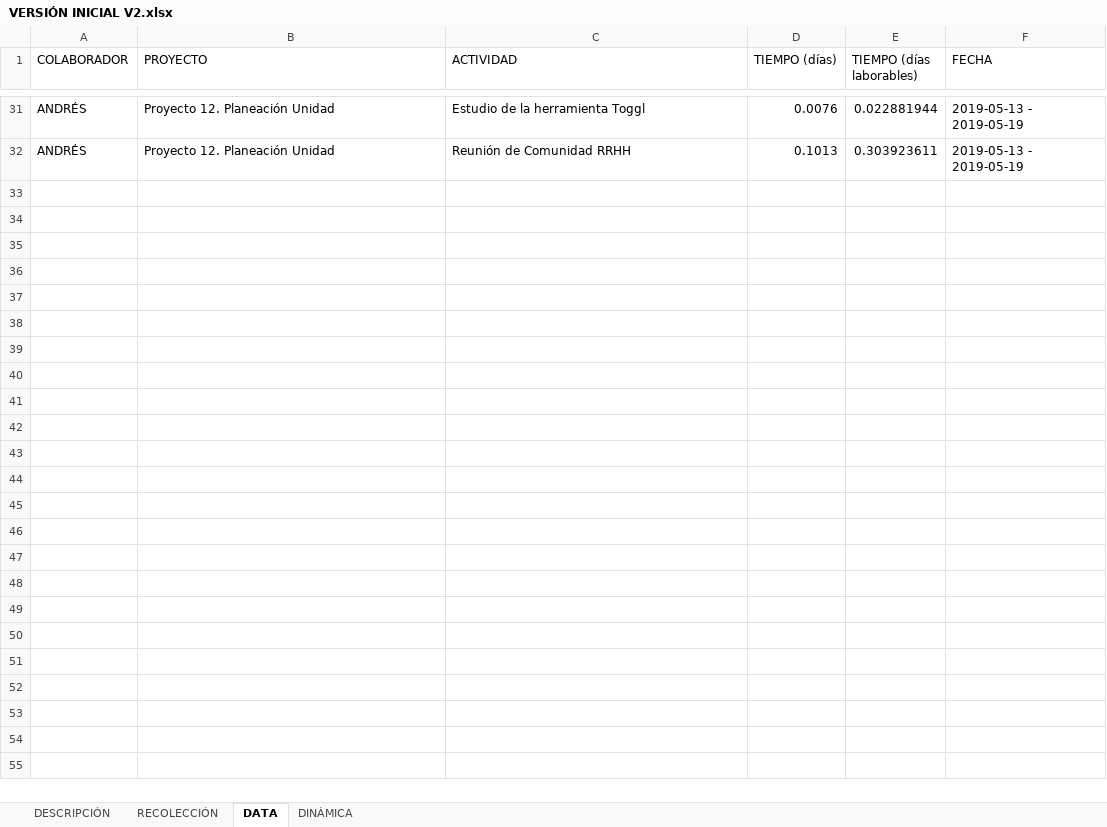
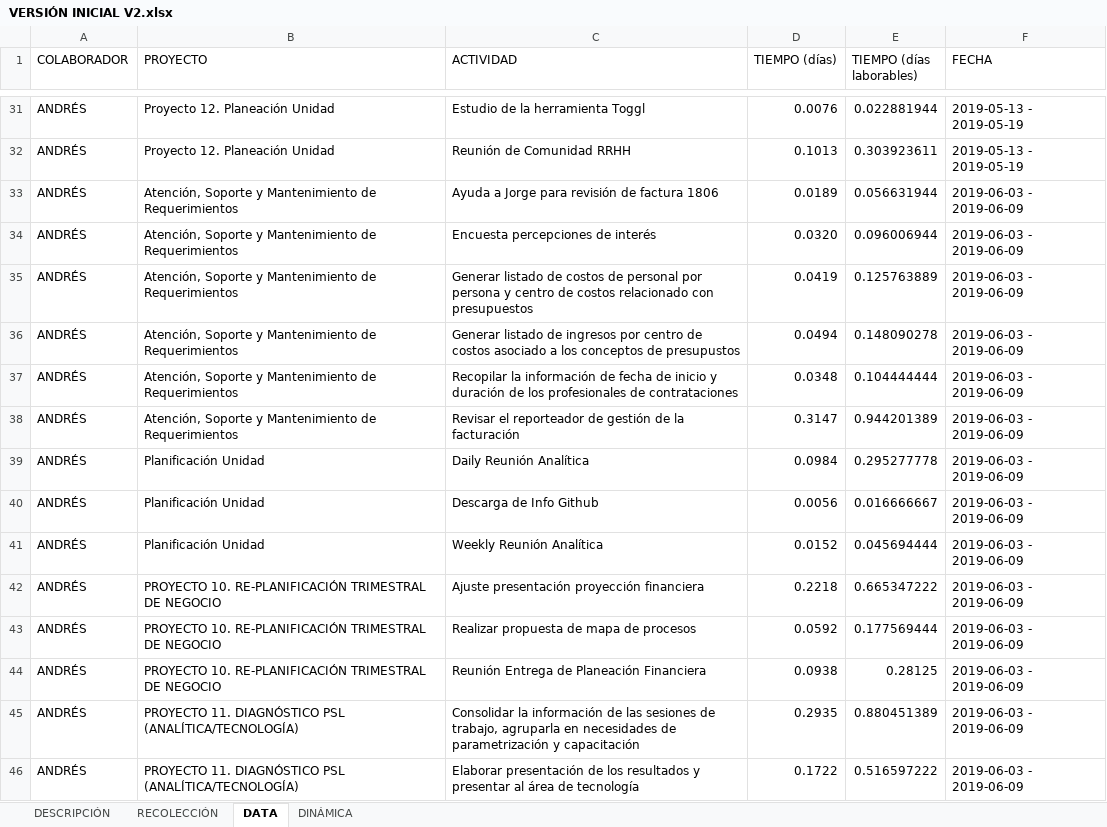
Before and after one commit to jaimeparramilic/GESTION-CALIDAD-ANALITICA, an Excel workbook: MEJORA_CONTINUA/VERSIÓN INICIAL V2.xlsx, sheet DATA, drawn as a sheet; only a part is shown, gaps mark what is left out; values as stored, in another font and other column widths than the file's, no borders; table styles not drawn; the diff names each change by its address in the sheet, - before the commit and + after, or states it on an @@ line.

Commit message:
Información agregada semana del 3 de junio

```diff
--- a/MEJORA_CONTINUA/VERSIÓN INICIAL V2.xlsx (sheet DATA)
+++ b/MEJORA_CONTINUA/VERSIÓN INICIAL V2.xlsx (sheet DATA)
+row 33: ANDRÉS | Atención, Soporte y Mantenimiento de Requerimientos | Ayuda a Jorge para revisión de factura 1806 | 0.0189 | 0.056631944 | 2019-06-03 - 2019-06-09
+row 34: ANDRÉS | Atención, Soporte y Mantenimiento de Requerimientos | Encuesta percepciones de interés | 0.0320 | 0.096006944 | 2019-06-03 - 2019-06-09
+row 35: ANDRÉS | Atención, Soporte y Mantenimiento de Requerimientos | Generar listado de costos de personal por persona y centro de costos relacionado con presupuestos | 0.0419 | 0.125763889 | 2019-06-03 - 2019-06-09
+row 36: ANDRÉS | Atención, Soporte y Mantenimiento de Requerimientos | Generar listado de ingresos por centro de costos asociado a los conceptos de presupustos | 0.0494 | 0.148090278 | 2019-06-03 - 2019-06-09
+row 37: ANDRÉS | Atención, Soporte y Mantenimiento de Requerimientos | Recopilar la información de fecha de inicio y duración de los profesionales de contrataciones | 0.0348 | 0.104444444 | 2019-06-03 - 2019-06-09
+row 38: ANDRÉS | Atención, Soporte y Mantenimiento de Requerimientos | Revisar el reporteador de gestión de la facturación | 0.3147 | 0.944201389 | 2019-06-03 - 2019-06-09
+row 39: ANDRÉS | Planificación Unidad | Daily Reunión Analítica | 0.0984 | 0.295277778 | 2019-06-03 - 2019-06-09
+row 40: ANDRÉS | Planificación Unidad | Descarga de Info Github | 0.0056 | 0.016666667 | 2019-06-03 - 2019-06-09
+row 41: ANDRÉS | Planificación Unidad | Weekly Reunión Analítica | 0.0152 | 0.045694444 | 2019-06-03 - 2019-06-09
+row 42: ANDRÉS | PROYECTO 10. RE-PLANIFICACIÓN TRIMESTRAL DE NEGOCIO | Ajuste presentación proyección financiera | 0.2218 | 0.665347222 | 2019-06-03 - 2019-06-09
+row 43: ANDRÉS | PROYECTO 10. RE-PLANIFICACIÓN TRIMESTRAL DE NEGOCIO | Realizar propuesta de mapa de procesos | 0.0592 | 0.177569444 | 2019-06-03 - 2019-06-09
+row 44: ANDRÉS | PROYECTO 10. RE-PLANIFICACIÓN TRIMESTRAL DE NEGOCIO | Reunión Entrega de Planeación Financiera | 0.0938 | 0.28125 | 2019-06-03 - 2019-06-09
+row 45: ANDRÉS | PROYECTO 11. DIAGNÓSTICO PSL (ANALÍTICA/TECNOLOGÍA) | Consolidar la información de las sesiones de trabajo, agruparla en necesidades de parametrización y capacitación | 0.2935 | 0.880451389 | 2019-06-03 - 2019-06-09
+row 46: ANDRÉS | PROYECTO 11. DIAGNÓSTICO PSL (ANALÍTICA/TECNOLOGÍA) | Elaborar presentación de los resultados y presentar al área de tecnología | 0.1722 | 0.516597222 | 2019-06-03 - 2019-06-09
```
Also changed, not shown: sheet RECOLECCIÓN, sheet DINÁMICA.
